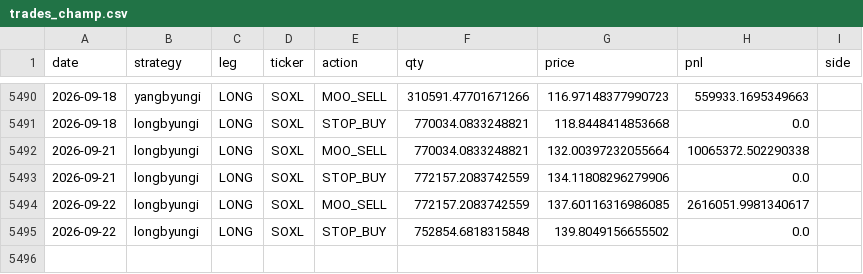
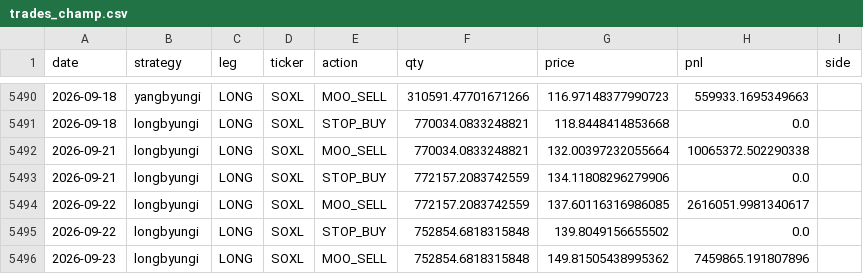
Before and after one commit to sunghakg/bube-v1-dashboard, a CSV file: data/champ_nomargin/trades_champ.csv, drawn as a sheet; only a part is shown, gaps mark what is left out; the diff names each change by its address in the sheet, - before the commit and + after, or states it on an @@ line.

```diff
--- a/data/champ_nomargin/trades_champ.csv
+++ b/data/champ_nomargin/trades_champ.csv
+row 5496: 2026-09-23 | longbyungi | LONG | SOXL | MOO_SELL | 752854.6818315848 | 149.81505438995362 | 7459865.191807896
```
Also changed, not shown: data/champ_nomargin/daily.csv, data/champ_nomargin/summary_wide.csv, 12 other files.
